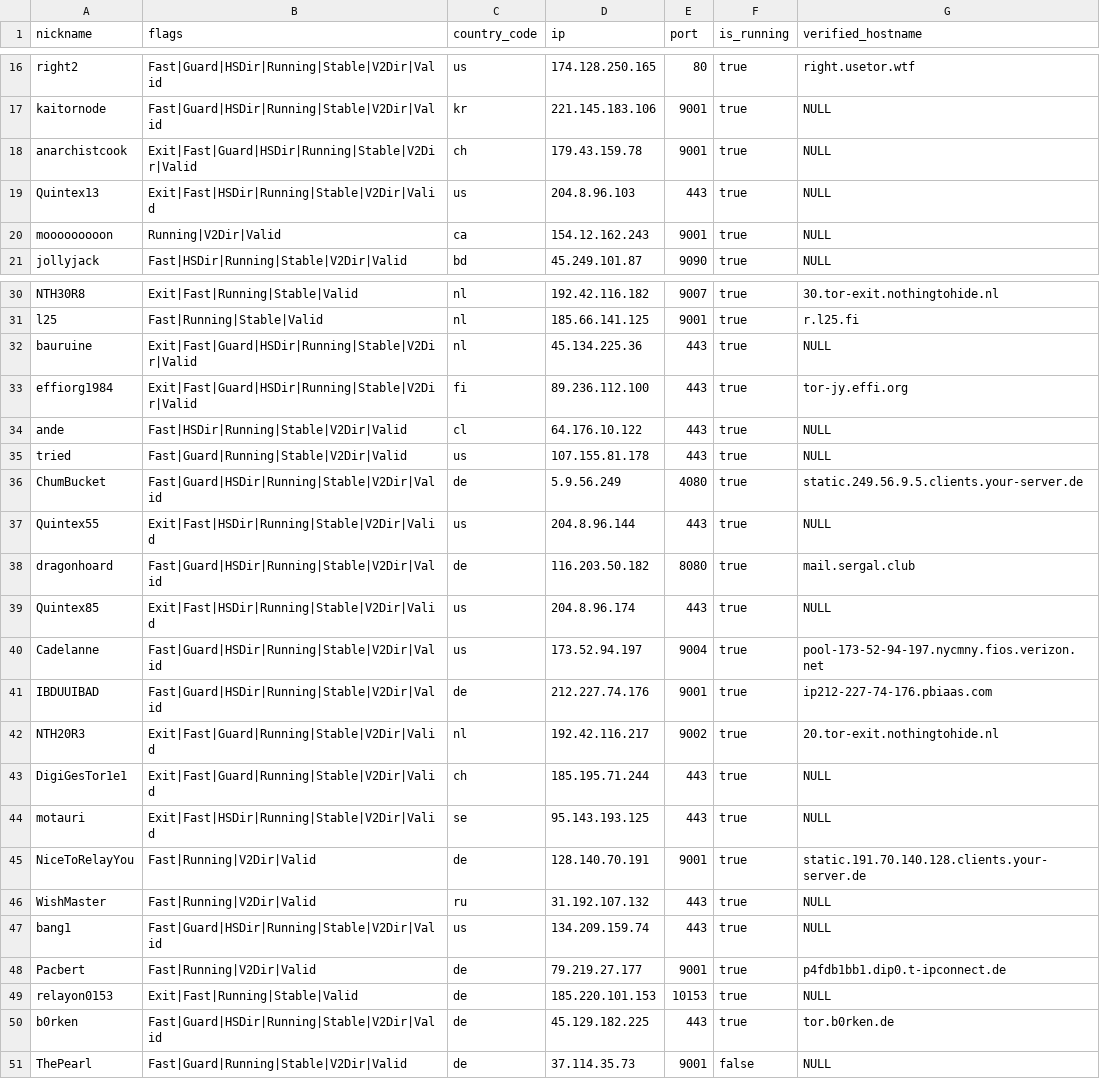
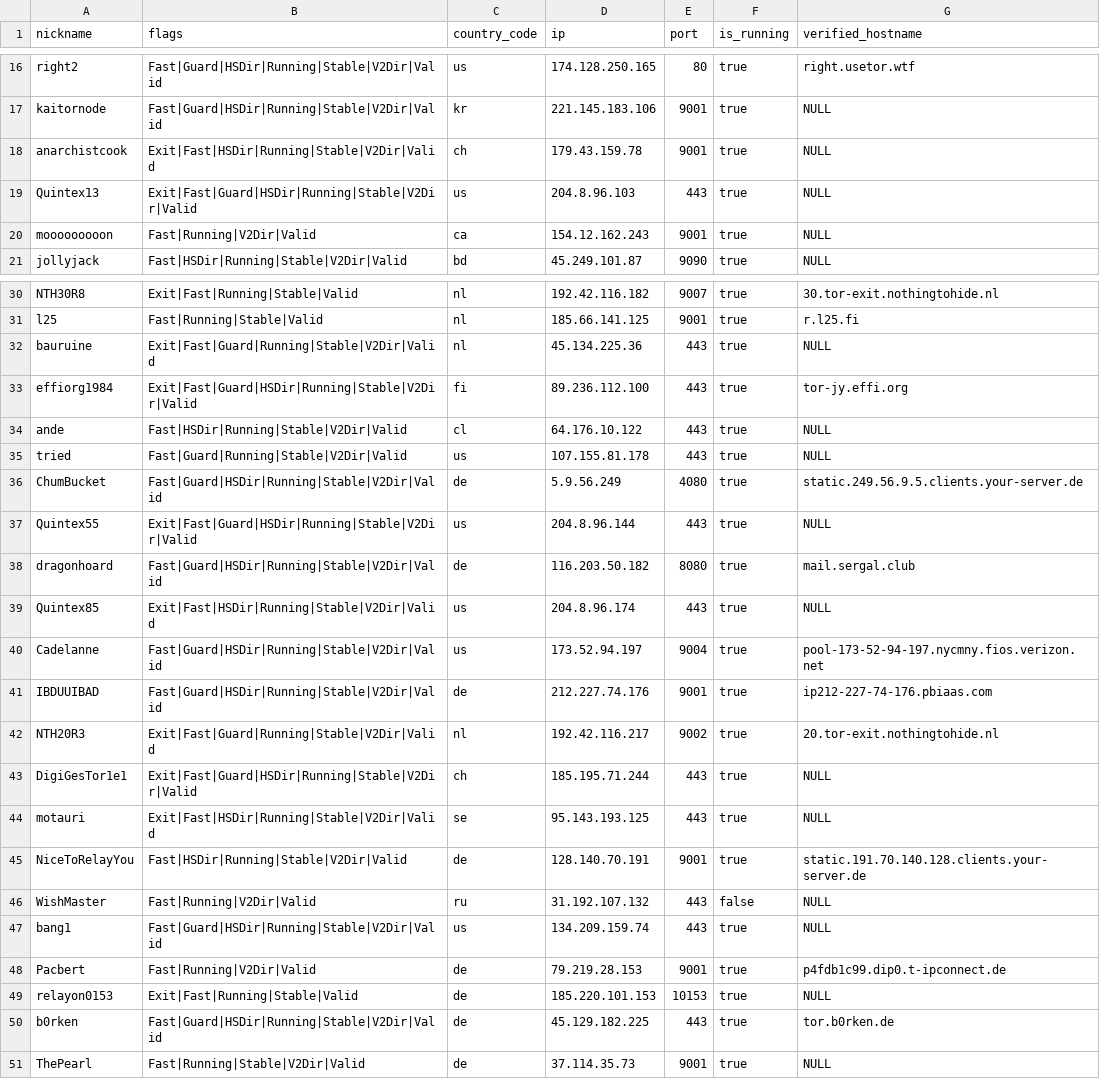
Before and after one commit to t-pol/123-test-abort, a CSV file: limited_to_50.csv, drawn as a sheet; only a part is shown, gaps mark what is left out.

```diff
--- a/limited_to_50.csv
+++ b/limited_to_50.csv
@@ -17,5 +17,5 @@
 "kaitornode","Fast|Guard|HSDir|Running|Stable|V2Dir|Valid","kr","221.145.183.106","9001",true,"NULL"
-"anarchistcook","Exit|Fast|Guard|HSDir|Running|Stable|V2Dir|Valid","ch","179.43.159.78","9001",true,"NULL"
-"Quintex13","Exit|Fast|HSDir|Running|Stable|V2Dir|Valid","us","204.8.96.103","443",true,"NULL"
-"mooooooooon","Running|V2Dir|Valid","ca","154.12.162.243","9001",true,"NULL"
+"anarchistcook","Exit|Fast|HSDir|Running|Stable|V2Dir|Valid","ch","179.43.159.78","9001",true,"NULL"
+"Quintex13","Exit|Fast|Guard|HSDir|Running|Stable|V2Dir|Valid","us","204.8.96.103","443",true,"NULL"
+"mooooooooon","Fast|Running|V2Dir|Valid","ca","154.12.162.243","9001",true,"NULL"
 "jollyjack","Fast|HSDir|Running|Stable|V2Dir|Valid","bd","45.249.101.87","9090",true,"NULL"
@@ -31,3 +31,3 @@
 "l25","Fast|Running|Stable|Valid","nl","185.66.141.125","9001",true,"r.l25.fi"
-"bauruine","Exit|Fast|Guard|HSDir|Running|Stable|V2Dir|Valid","nl","45.134.225.36","443",true,"NULL"
+"bauruine","Exit|Fast|Guard|Running|Stable|V2Dir|Valid","nl","45.134.225.36","443",true,"NULL"
 "effiorg1984","Exit|Fast|Guard|HSDir|Running|Stable|V2Dir|Valid","fi","89.236.112.100","443",true,"tor-jy.effi.org"
@@ -36,3 +36,3 @@
 "ChumBucket","Fast|Guard|HSDir|Running|Stable|V2Dir|Valid","de","5.9.56.249","4080",true,"static.249.56.9.5.clients.your-server.de"
-"Quintex55","Exit|Fast|HSDir|Running|Stable|V2Dir|Valid","us","204.8.96.144","443",true,"NULL"
+"Quintex55","Exit|Fast|Guard|HSDir|Running|Stable|V2Dir|Valid","us","204.8.96.144","443",true,"NULL"
 "dragonhoard","Fast|Guard|HSDir|Running|Stable|V2Dir|Valid","de","116.203.50.182","8080",true,"mail.sergal.club"
@@ -42,10 +42,10 @@
 "NTH20R3","Exit|Fast|Guard|Running|Stable|V2Dir|Valid","nl","192.42.116.217","9002",true,"20.tor-exit.nothingtohide.nl"
-"DigiGesTor1e1","Exit|Fast|Guard|Running|Stable|V2Dir|Valid","ch","185.195.71.244","443",true,"NULL"
+"DigiGesTor1e1","Exit|Fast|Guard|HSDir|Running|Stable|V2Dir|Valid","ch","185.195.71.244","443",true,"NULL"
 "motauri","Exit|Fast|HSDir|Running|Stable|V2Dir|Valid","se","95.143.193.125","443",true,"NULL"
-"NiceToRelayYou","Fast|Running|V2Dir|Valid","de","128.140.70.191","9001",true,"static.191.70.140.128.clients.your-server.de"
-"WishMaster","Fast|Running|V2Dir|Valid","ru","31.192.107.132","443",true,"NULL"
+"NiceToRelayYou","Fast|HSDir|Running|Stable|V2Dir|Valid","de","128.140.70.191","9001",true,"static.191.70.140.128.clients.your-server.de"
+"WishMaster","Fast|Running|V2Dir|Valid","ru","31.192.107.132","443",false,"NULL"
 "bang1","Fast|Guard|HSDir|Running|Stable|V2Dir|Valid","us","134.209.159.74","443",true,"NULL"
-"Pacbert","Fast|Running|V2Dir|Valid","de","79.219.27.177","9001",true,"p4fdb1bb1.dip0.t-ipconnect.de"
+"Pacbert","Fast|Running|V2Dir|Valid","de","79.219.28.153","9001",true,"p4fdb1c99.dip0.t-ipconnect.de"
 "relayon0153","Exit|Fast|Running|Stable|Valid","de","185.220.101.153","10153",true,"NULL"
 "b0rken","Fast|Guard|HSDir|Running|Stable|V2Dir|Valid","de","45.129.182.225","443",true,"tor.b0rken.de"
-"ThePearl","Fast|Guard|Running|Stable|V2Dir|Valid","de","37.114.35.73","9001",false,"NULL"
+"ThePearl","Fast|Running|Stable|V2Dir|Valid","de","37.114.35.73","9001",true,"NULL"
```
Also changed, not shown: tor_feed.csv, 1 other file.
